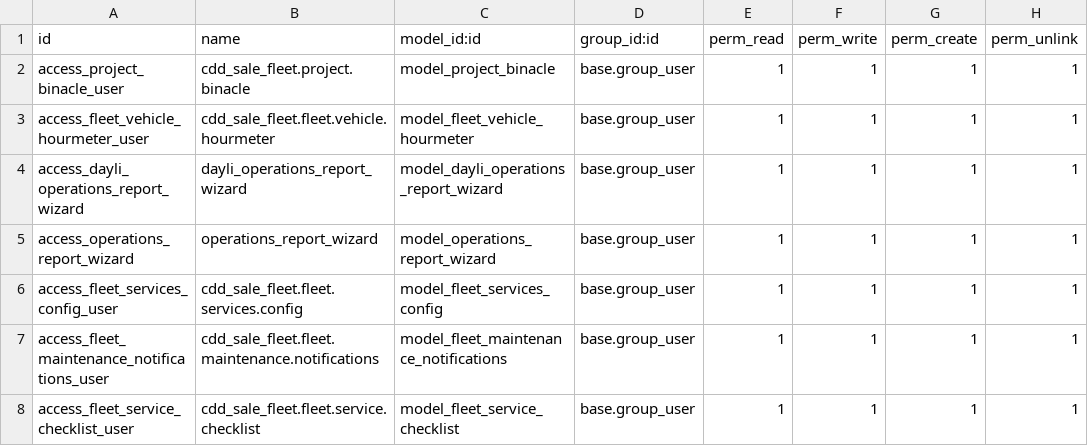
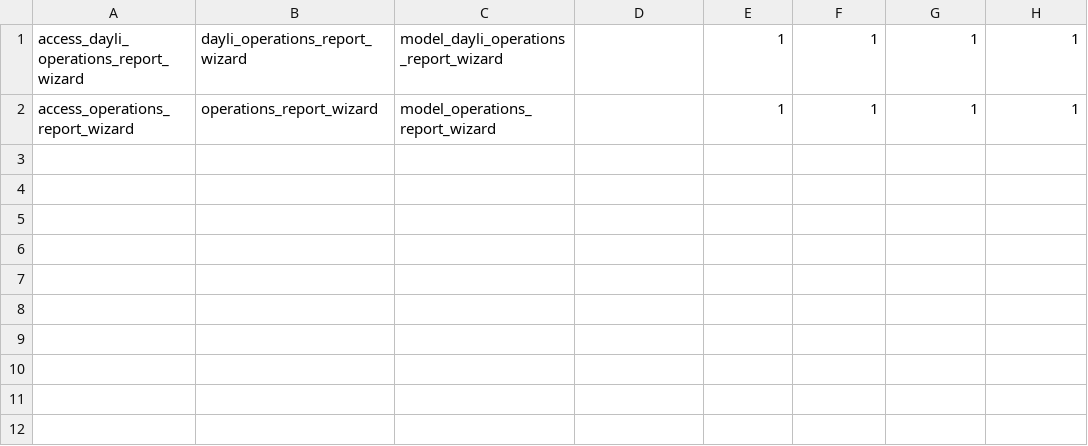
Before and after one commit to mr-contreras/cddmovimiento, a CSV file: cdd_sale_fleet/security/ir.model.access.csv, drawn as a sheet.

```diff
--- a/cdd_sale_fleet/security/ir.model.access.csv
+++ b/cdd_sale_fleet/security/ir.model.access.csv
@@ -1,8 +1,2 @@
-id,name,model_id:id,group_id:id,perm_read,perm_write,perm_create,perm_unlink
-access_project_binacle_user,cdd_sale_fleet.project.binacle,model_project_binacle,base.group_user,1,1,1,1
-access_fleet_vehicle_hourmeter_user,cdd_sale_fleet.fleet.vehicle.hourmeter,model_fleet_vehicle_hourmeter,base.group_user,1,1,1,1
-access_dayli_operations_report_wizard,dayli_operations_report_wizard,model_dayli_operations_report_wizard,base.group_user,1,1,1,1
-access_operations_report_wizard,operations_report_wizard,model_operations_report_wizard,base.group_user,1,1,1,1
-access_fleet_services_config_user,cdd_sale_fleet.fleet.services.config,model_fleet_services_config,base.group_user,1,1,1,1
-access_fleet_maintenance_notifications_user,cdd_sale_fleet.fleet.maintenance.notifications,model_fleet_maintenance_notifications,base.group_user,1,1,1,1
-access_fleet_service_checklist_user,cdd_sale_fleet.fleet.service.checklist,model_fleet_service_checklist,base.group_user,1,1,1,1
+access_dayli_operations_report_wizard,dayli_operations_report_wizard,model_dayli_operations_report_wizard,,1,1,1,1
+access_operations_report_wizard,operations_report_wizard,model_operations_report_wizard,,1,1,1,1
```
Also changed, not shown: 3 other files.
